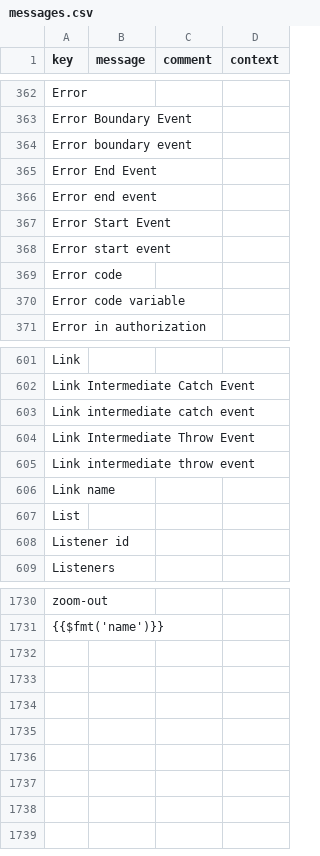
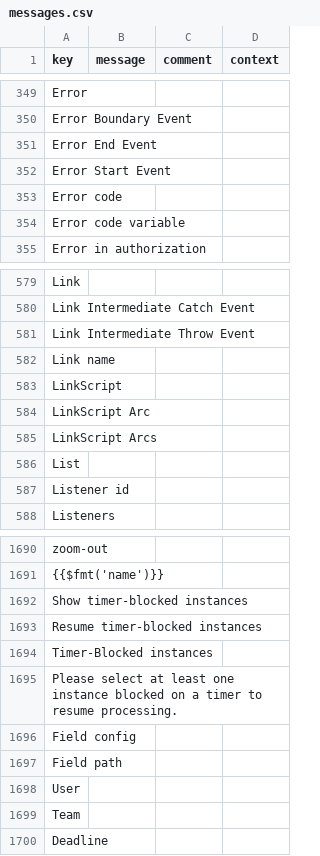
Before and after one commit to axelor/axelor-studio, a CSV file: src/main/resources/i18n/messages.csv, drawn as a sheet; only a part is shown, gaps mark what is left out; the diff covers the shown part only.

```diff
--- a/src/main/resources/i18n/messages.csv
+++ b/src/main/resources/i18n/messages.csv
@@ -363,7 +350,4 @@
 "Error Boundary Event",,,
-"Error boundary event",,,
 "Error End Event",,,
-"Error end event",,,
 "Error Start Event",,,
-"Error start event",,,
 "Error code",,,
@@ -602,6 +580,7 @@
 "Link Intermediate Catch Event",,,
-"Link intermediate catch event",,,
 "Link Intermediate Throw Event",,,
-"Link intermediate throw event",,,
 "Link name",,,
+"LinkScript",,,
+"LinkScript Arc",,,
+"LinkScript Arcs",,,
 "List",,,
@@ -1731 +1691,10 @@
 "{{$fmt('name')}}",,,
+"Show timer-blocked instances",,,
+"Resume timer-blocked instances",,,
+"Timer-Blocked instances",,,
+"Please select at least one instance blocked on a timer to resume processing.",,,
+"Field config",,,
+"Field path",,,
+"User",,,
+"Team",,,
+"Deadline",,,
```
Also changed, not shown: 17 added rows, 55 removed rows and 5 edited cells elsewhere in this file, src/main/resources/i18n/messages_en.csv, src/main/resources/i18n/messages_fr.csv, 10 other files.
